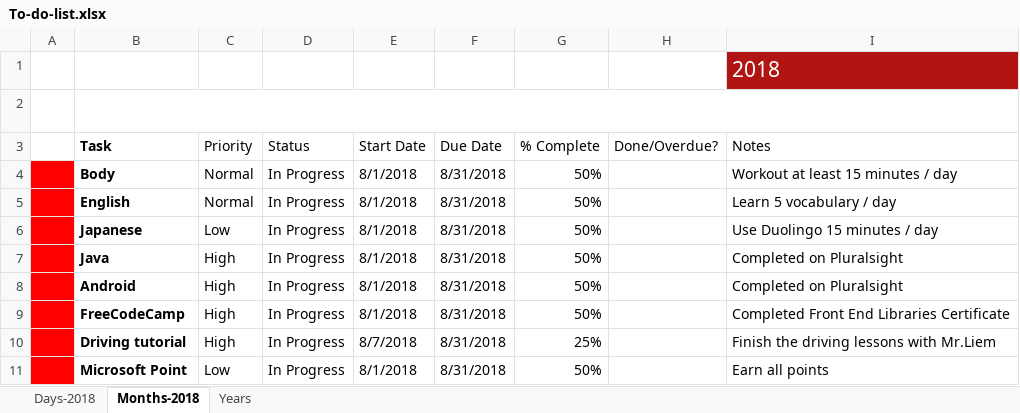
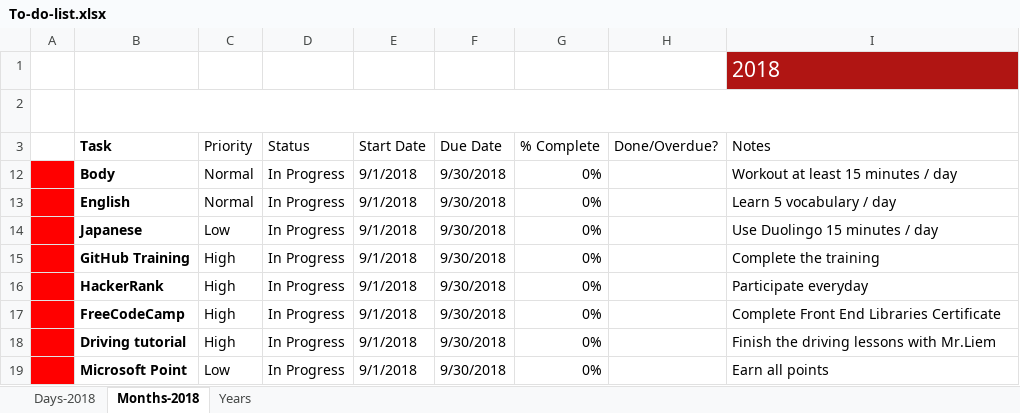
Before and after one commit to TienVNguyen/Jobs_Resources, an Excel workbook: To-do-list.xlsx, sheet Months-2018, drawn as a sheet; values as stored, in another font and other column widths than the file's, no borders; charts and pictures and conditional formats and table styles not drawn; removed rows and columns are numbered as before the commit, all else as after; the diff names each change by its address in the sheet, - before the commit and + after, or states it on an @@ line.

```diff
--- a/To-do-list.xlsx (sheet Months-2018)
+++ b/To-do-list.xlsx (sheet Months-2018)
-E12:E14 (Start Date): 8/1/2018
+E12:E14 (Start Date): 9/1/2018
-F12:F14 (Due Date): 8/31/2018
+F12:F14 (Due Date): 9/30/2018
-G12:G14 (% Complete): 50%
+G12:G14 (% Complete): 0%
-row 7:  | Java | High | In Progress | 8/1/2018 | 8/31/2018 | 50% |  | Completed on Pluralsight
-row 8:  | Android | High | In Progress | 8/1/2018 | 8/31/2018 | 50% |  | Completed on Pluralsight
+row 15:  | GitHub Training | High | In Progress | 9/1/2018 | 9/30/2018 | 0% |  | Complete the training
+row 16:  | HackerRank | High | In Progress | 9/1/2018 | 9/30/2018 | 0% |  | Participate everyday
-E17 (Start Date): 8/1/2018
+E17 (Start Date): 9/1/2018
-F17:F19 (Due Date): 8/31/2018
+F17:F19 (Due Date): 9/30/2018
-G17 (% Complete): 50%
+G17 (% Complete): 0%
-I17 (Notes): Completed Front End Libraries Certificate
+I17 (Notes): Complete Front End Libraries Certificate
-E18 (Start Date): 8/7/2018
+E18 (Start Date): 9/1/2018
-G18 (% Complete): 25%
+G18 (% Complete): 0%
-E19 (Start Date): 8/1/2018
+E19 (Start Date): 9/1/2018
-G19 (% Complete): 50%
+G19 (% Complete): 0%
```
Also changed, not shown: sheet Days-2018, hidden cells.
